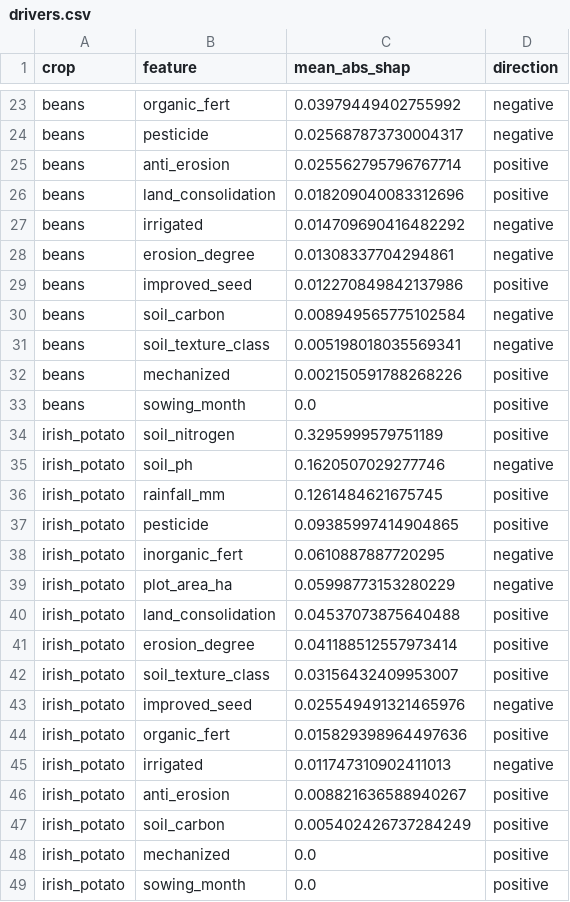
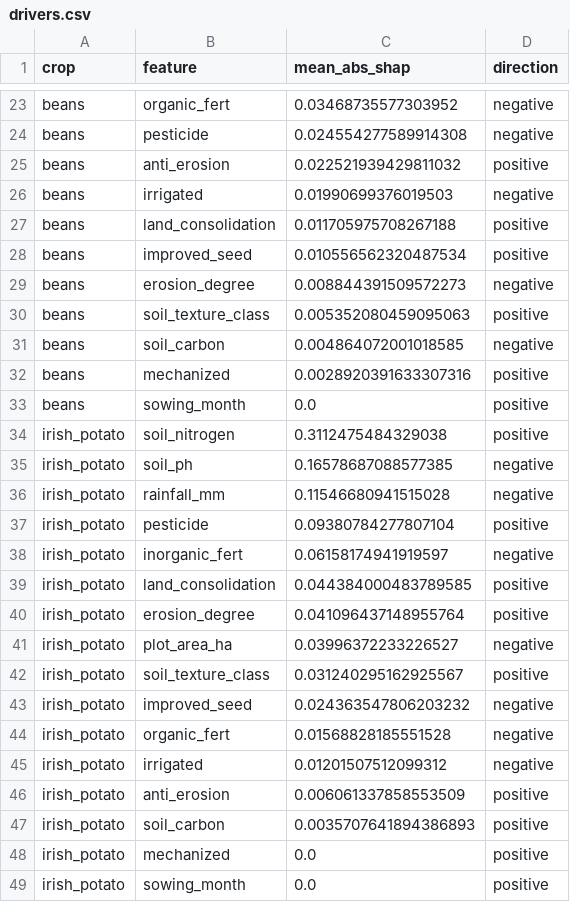
Before and after one commit to Elthiero/agritwin-rwanda, a CSV file: data/public/drivers.csv, drawn as a sheet; only a part is shown, gaps mark what is left out; removed rows and columns are numbered as before the commit, all else as after; the diff covers the shown part only; the diff names each change by its address in the sheet, - before the commit and + after, or states it on an @@ line.

```diff
--- a/data/public/drivers.csv
+++ b/data/public/drivers.csv
-C23 (mean_abs_shap): 0.03979449402755992
+C23 (mean_abs_shap): 0.03468735577303952
-C24 (mean_abs_shap): 0.025687873730004317
+C24 (mean_abs_shap): 0.024554277589914308
-C25 (mean_abs_shap): 0.025562795796767714
+C25 (mean_abs_shap): 0.022521939429811032
+row 26: beans | irrigated | 0.01990699376019503 | negative
-C27 (mean_abs_shap): 0.018209040083312696
+C27 (mean_abs_shap): 0.011705975708267188
-B28 (feature): irrigated
+B28 (feature): improved_seed
-C28 (mean_abs_shap): 0.014709690416482292
+C28 (mean_abs_shap): 0.010556562320487534
-D28 (direction): negative
+D28 (direction): positive
-C29 (mean_abs_shap): 0.01308337704294861
+C29 (mean_abs_shap): 0.008844391509572273
-B30 (feature): improved_seed
+B30 (feature): soil_texture_class
-C30 (mean_abs_shap): 0.012270849842137986
+C30 (mean_abs_shap): 0.005352080459095063
-C31 (mean_abs_shap): 0.008949565775102584
+C31 (mean_abs_shap): 0.004864072001018585
-row 31: beans | soil_texture_class | 0.005198018035569341 | negative
-C32 (mean_abs_shap): 0.002150591788268226
+C32 (mean_abs_shap): 0.0028920391633307316
-C34 (mean_abs_shap): 0.3295999579751189
+C34 (mean_abs_shap): 0.3112475484329038
-C35 (mean_abs_shap): 0.1620507029277746
+C35 (mean_abs_shap): 0.16578687088577385
-C36 (mean_abs_shap): 0.1261484621675745
+C36 (mean_abs_shap): 0.11546680941515028
-D36 (direction): positive
+D36 (direction): negative
-C37 (mean_abs_shap): 0.09385997414904865
+C37 (mean_abs_shap): 0.09380784277807104
-C38 (mean_abs_shap): 0.0610887887720295
+C38 (mean_abs_shap): 0.06158174941919597
-row 39: irish_potato | plot_area_ha | 0.05998773153280229 | negative
-C39 (mean_abs_shap): 0.04537073875640488
+C39 (mean_abs_shap): 0.044384000483789585
-C40 (mean_abs_shap): 0.041188512557973414
+C40 (mean_abs_shap): 0.041096437148955764
+row 41: irish_potato | plot_area_ha | 0.03996372233226527 | negative
-C42 (mean_abs_shap): 0.03156432409953007
+C42 (mean_abs_shap): 0.031240295162925567
-C43 (mean_abs_shap): 0.025549491321465976
+C43 (mean_abs_shap): 0.024363547806203232
-C44 (mean_abs_shap): 0.015829398964497636
+C44 (mean_abs_shap): 0.01568828185551528
-D44 (direction): positive
+D44 (direction): negative
-C45 (mean_abs_shap): 0.011747310902411013
+C45 (mean_abs_shap): 0.01201507512099312
-C46 (mean_abs_shap): 0.008821636588940267
+C46 (mean_abs_shap): 0.006061337858553509
-C47 (mean_abs_shap): 0.005402426737284249
+C47 (mean_abs_shap): 0.0035707641894386893
```
Also changed, not shown: 5 added rows, 5 removed rows and 48 edited cells elsewhere in this file, data/public/drivers_by_district.csv, data/public/scenario.csv, 37 other files.
